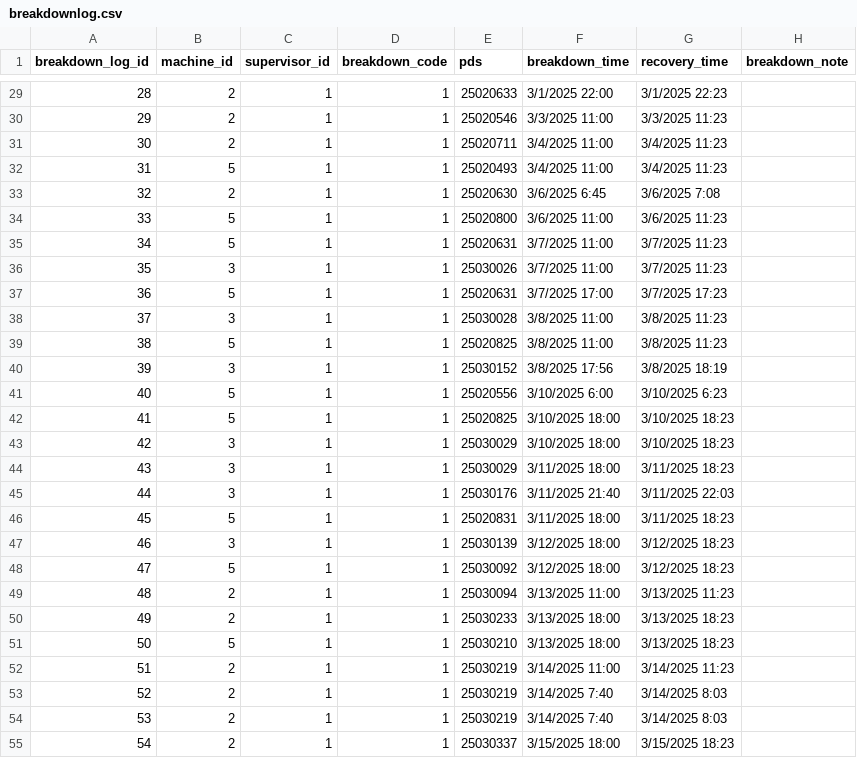
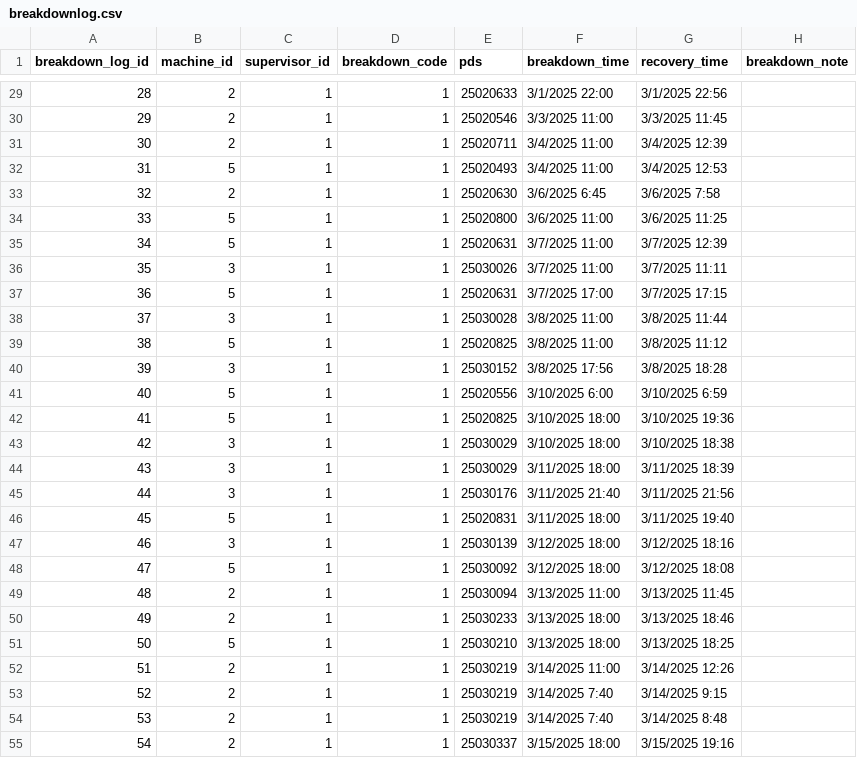
Before and after one commit to Crowned-Sparrow/Packaging-datawarehouse, a CSV file: data_samples/breakdownlog.csv, drawn as a sheet; only a part is shown, gaps mark what is left out; the diff covers the shown part only.

```diff
--- a/data_samples/breakdownlog.csv
+++ b/data_samples/breakdownlog.csv
@@ -29,27 +29,27 @@ breakdown_log_id,machine_id,supervisor_id,breakdown_code,pds,breakdown_time,reco
-28,2,1,1,25020633,3/1/2025 22:00,3/1/2025 22:23,
-29,2,1,1,25020546,3/3/2025 11:00,3/3/2025 11:23,
-30,2,1,1,25020711,3/4/2025 11:00,3/4/2025 11:23,
-31,5,1,1,25020493,3/4/2025 11:00,3/4/2025 11:23,
-32,2,1,1,25020630,3/6/2025 6:45,3/6/2025 7:08,
-33,5,1,1,25020800,3/6/2025 11:00,3/6/2025 11:23,
-34,5,1,1,25020631,3/7/2025 11:00,3/7/2025 11:23,
-35,3,1,1,25030026,3/7/2025 11:00,3/7/2025 11:23,
-36,5,1,1,25020631,3/7/2025 17:00,3/7/2025 17:23,
-37,3,1,1,25030028,3/8/2025 11:00,3/8/2025 11:23,
-38,5,1,1,25020825,3/8/2025 11:00,3/8/2025 11:23,
-39,3,1,1,25030152,3/8/2025 17:56,3/8/2025 18:19,
-40,5,1,1,25020556,3/10/2025 6:00,3/10/2025 6:23,
-41,5,1,1,25020825,3/10/2025 18:00,3/10/2025 18:23,
-42,3,1,1,25030029,3/10/2025 18:00,3/10/2025 18:23,
-43,3,1,1,25030029,3/11/2025 18:00,3/11/2025 18:23,
-44,3,1,1,25030176,3/11/2025 21:40,3/11/2025 22:03,
-45,5,1,1,25020831,3/11/2025 18:00,3/11/2025 18:23,
-46,3,1,1,25030139,3/12/2025 18:00,3/12/2025 18:23,
-47,5,1,1,25030092,3/12/2025 18:00,3/12/2025 18:23,
-48,2,1,1,25030094,3/13/2025 11:00,3/13/2025 11:23,
-49,2,1,1,25030233,3/13/2025 18:00,3/13/2025 18:23,
-50,5,1,1,25030210,3/13/2025 18:00,3/13/2025 18:23,
-51,2,1,1,25030219,3/14/2025 11:00,3/14/2025 11:23,
-52,2,1,1,25030219,3/14/2025 7:40,3/14/2025 8:03,
-53,2,1,1,25030219,3/14/2025 7:40,3/14/2025 8:03,
-54,2,1,1,25030337,3/15/2025 18:00,3/15/2025 18:23,
+28,2,1,1,25020633,3/1/2025 22:00,3/1/2025 22:56,
+29,2,1,1,25020546,3/3/2025 11:00,3/3/2025 11:45,
+30,2,1,1,25020711,3/4/2025 11:00,3/4/2025 12:39,
+31,5,1,1,25020493,3/4/2025 11:00,3/4/2025 12:53,
+32,2,1,1,25020630,3/6/2025 6:45,3/6/2025 7:58,
+33,5,1,1,25020800,3/6/2025 11:00,3/6/2025 11:25,
+34,5,1,1,25020631,3/7/2025 11:00,3/7/2025 12:39,
+35,3,1,1,25030026,3/7/2025 11:00,3/7/2025 11:11,
+36,5,1,1,25020631,3/7/2025 17:00,3/7/2025 17:15,
+37,3,1,1,25030028,3/8/2025 11:00,3/8/2025 11:44,
+38,5,1,1,25020825,3/8/2025 11:00,3/8/2025 11:12,
+39,3,1,1,25030152,3/8/2025 17:56,3/8/2025 18:28,
+40,5,1,1,25020556,3/10/2025 6:00,3/10/2025 6:59,
+41,5,1,1,25020825,3/10/2025 18:00,3/10/2025 19:36,
+42,3,1,1,25030029,3/10/2025 18:00,3/10/2025 18:38,
+43,3,1,1,25030029,3/11/2025 18:00,3/11/2025 18:39,
+44,3,1,1,25030176,3/11/2025 21:40,3/11/2025 21:56,
+45,5,1,1,25020831,3/11/2025 18:00,3/11/2025 19:40,
+46,3,1,1,25030139,3/12/2025 18:00,3/12/2025 18:16,
+47,5,1,1,25030092,3/12/2025 18:00,3/12/2025 18:08,
+48,2,1,1,25030094,3/13/2025 11:00,3/13/2025 11:45,
+49,2,1,1,25030233,3/13/2025 18:00,3/13/2025 18:46,
+50,5,1,1,25030210,3/13/2025 18:00,3/13/2025 18:25,
+51,2,1,1,25030219,3/14/2025 11:00,3/14/2025 12:26,
+52,2,1,1,25030219,3/14/2025 7:40,3/14/2025 9:15,
+53,2,1,1,25030219,3/14/2025 7:40,3/14/2025 8:48,
+54,2,1,1,25030337,3/15/2025 18:00,3/15/2025 19:16,
```
Also changed, not shown: 85 edited cells elsewhere in this file, 4 other files.
